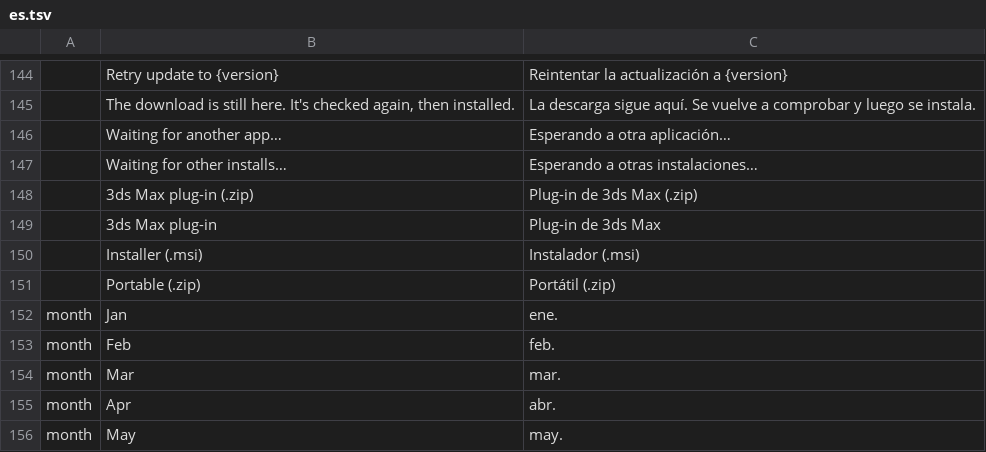
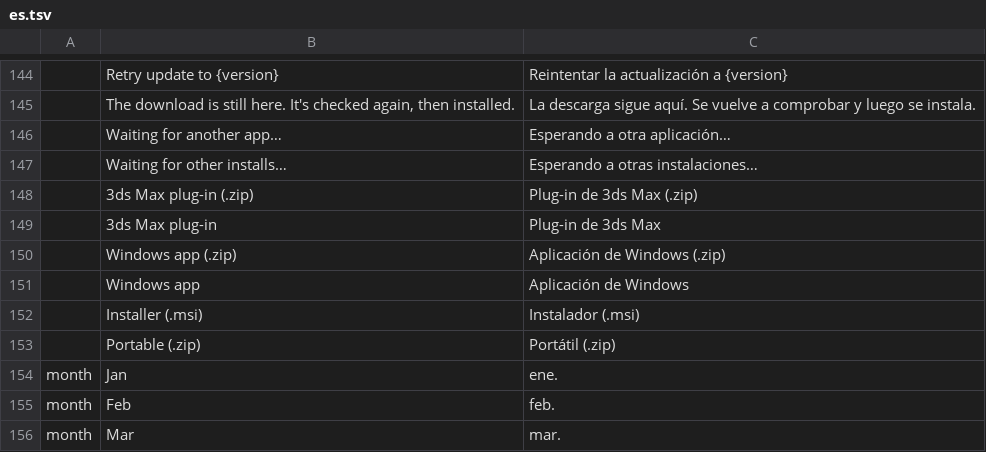
Before and after one commit to carlesllavata/Open3D, a TSV file: crates/ui-egui/src/i18n/es.tsv, drawn as a sheet; only a part is shown, gaps mark what is left out; the shorter side is filled out with more unchanged rows; the diff names each change by its address in the sheet, - before the commit and + after, or states it on an @@ line.

```diff
--- a/crates/ui-egui/src/i18n/es.tsv
+++ b/crates/ui-egui/src/i18n/es.tsv
+row 150:  | Windows app (.zip) | Aplicación de Windows (.zip)
+row 151:  | Windows app | Aplicación de Windows
```
Also changed, not shown: 19 other files.
